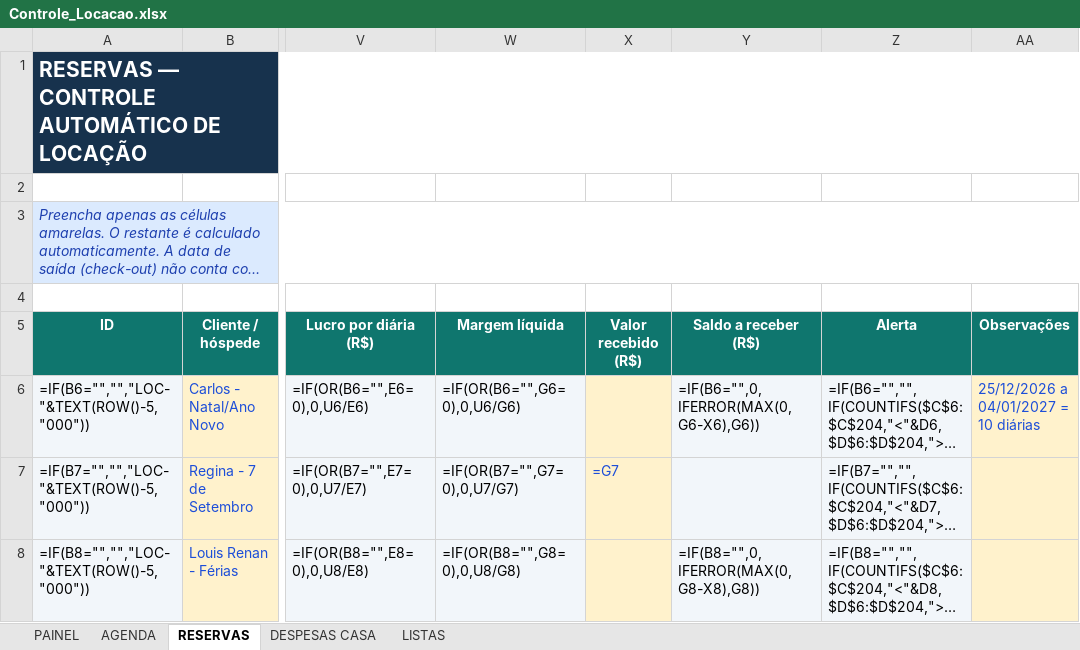
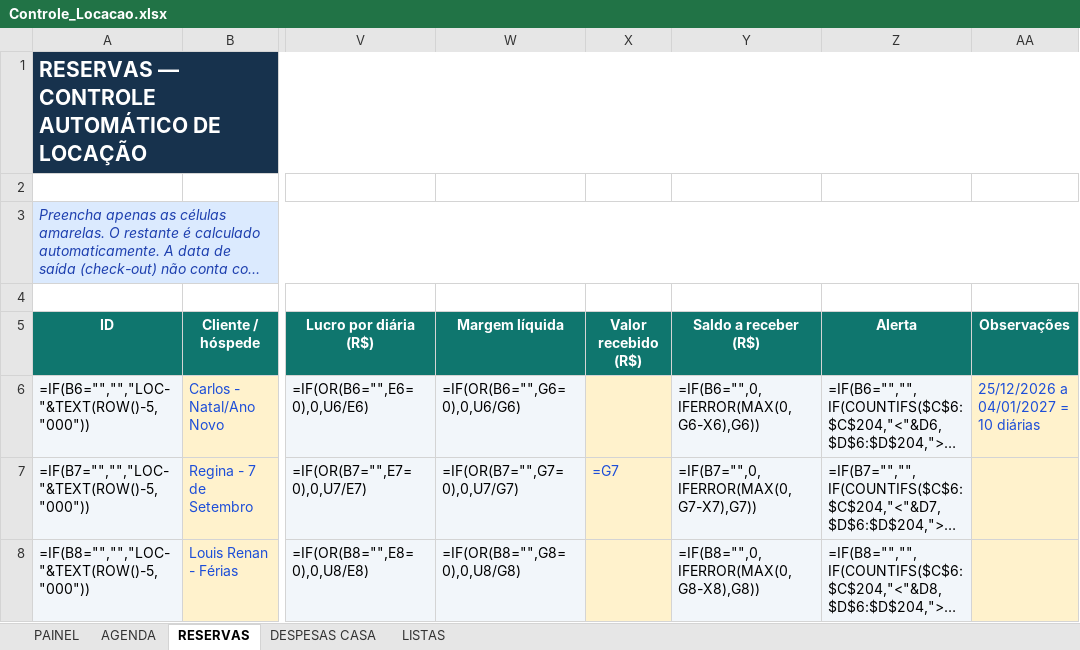
Before and after one commit to NevesPNG68/CONTROLE-LOCA-O, an Excel workbook: Controle_Locacao.xlsx, sheet RESERVAS, drawn as a sheet; only a part is shown, gaps mark what is left out; long unchanged cells end in …; values as stored, in another font and other column widths than the file's, no borders; formulas are shown in place of their values; conditional formats not drawn; the diff names each change by its address in the sheet, - before the commit and + after, or states it on an @@ line.

Commit message:
Add files via upload

```diff
--- a/Controle_Locacao.xlsx (sheet RESERVAS)
+++ b/Controle_Locacao.xlsx (sheet RESERVAS)
-Y7 (Saldo a receber (R$)): (empty)
+Y7 (Saldo a receber (R$)): =IF(B7="",0,IFERROR(MAX(0,G7-X7),G7))
```
